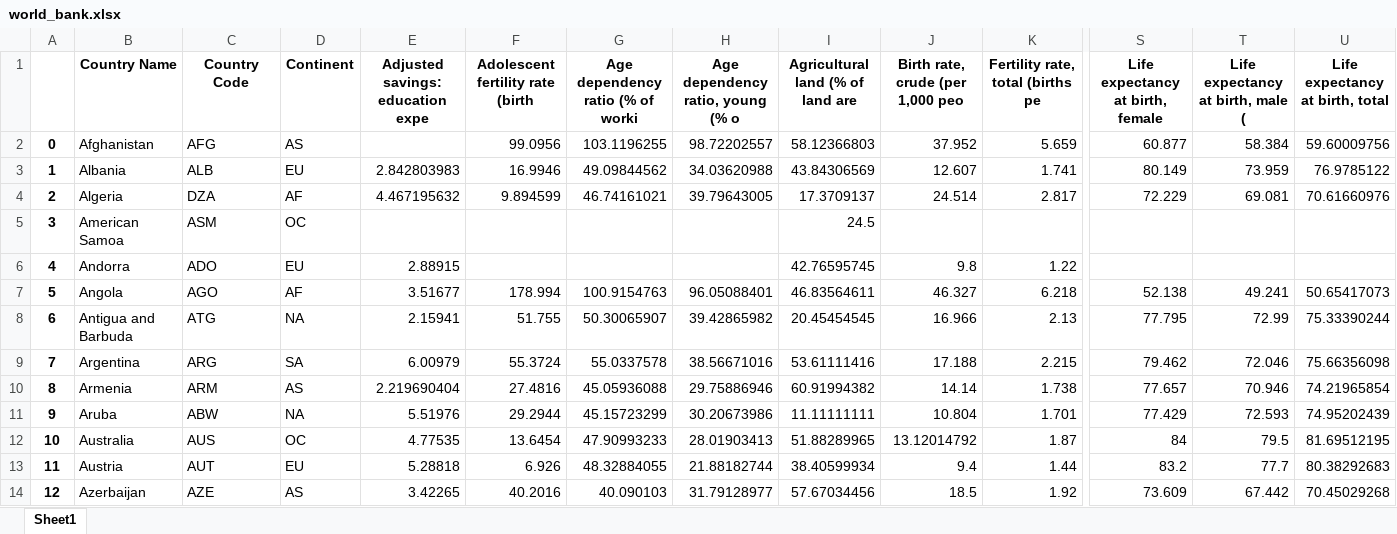
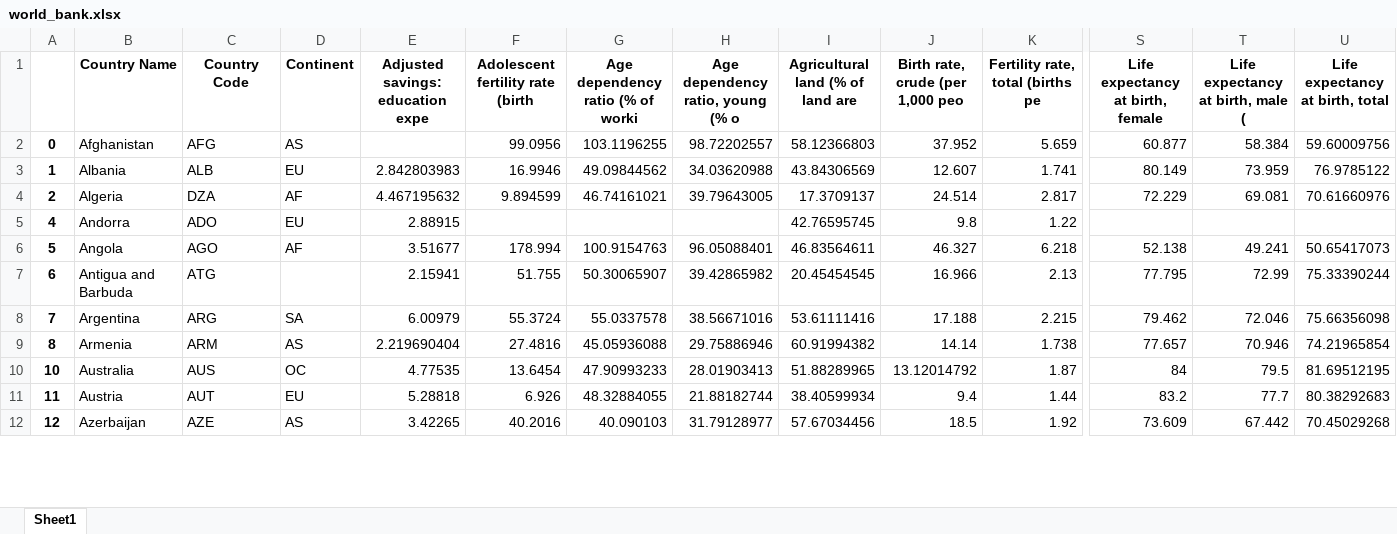
Before and after one commit to emailyc/STAT5102-2018-Group-Project, an Excel workbook: world_bank.xlsx, sheet Sheet1, drawn as a sheet; only a part is shown, gaps mark what is left out; values as stored, in another font and other column widths than the file's, no borders; removed rows and columns are numbered as before the commit, all else as after; rows hold the shown columns only; the diff covers the shown part only; the diff names each change by its address in the sheet, - before the commit and + after, or states it on an @@ line.

```diff
--- a/world_bank.xlsx (sheet Sheet1)
+++ b/world_bank.xlsx (sheet Sheet1)
-row 5: 3 | American Samoa | ASM | OC |  |  |  |  | 24.5
-D7 (Continent): NA
+D7 (Continent): (empty)
-row 11: 9 | Aruba | ABW | NA | 5.51976 | 29.2944 | 45.15723299 | 30.20673986 | 11.11111111 | 10.804 | 1.701 | 77.429 | 72.593 | 74.95202439
```
Also changed, not shown: 20 removed rows and 22 edited cells elsewhere in this sheet, 1 other file.
